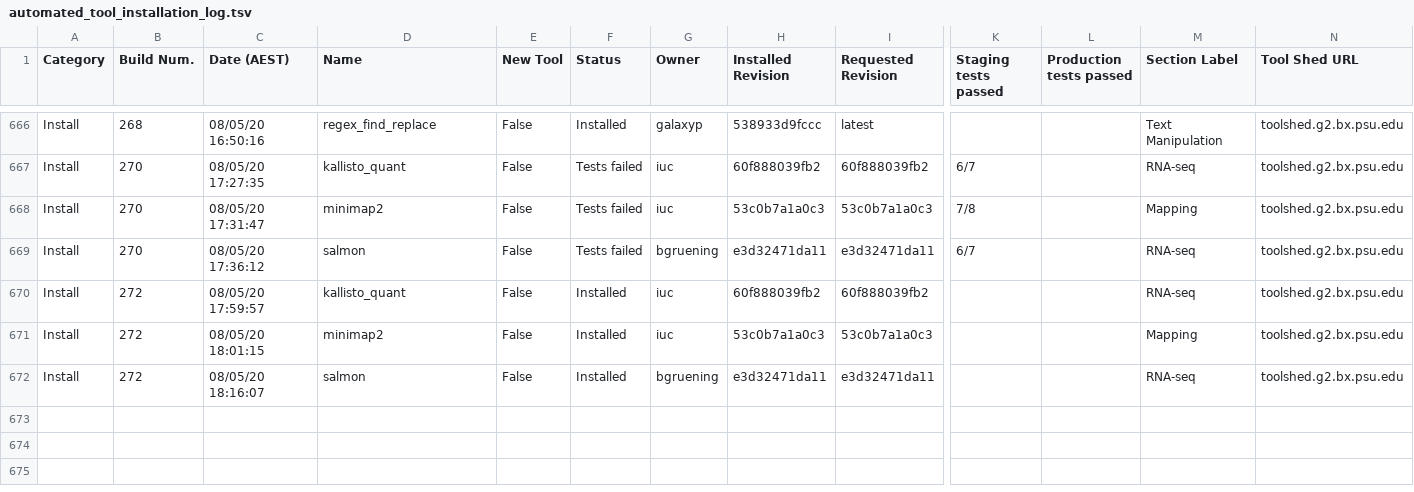
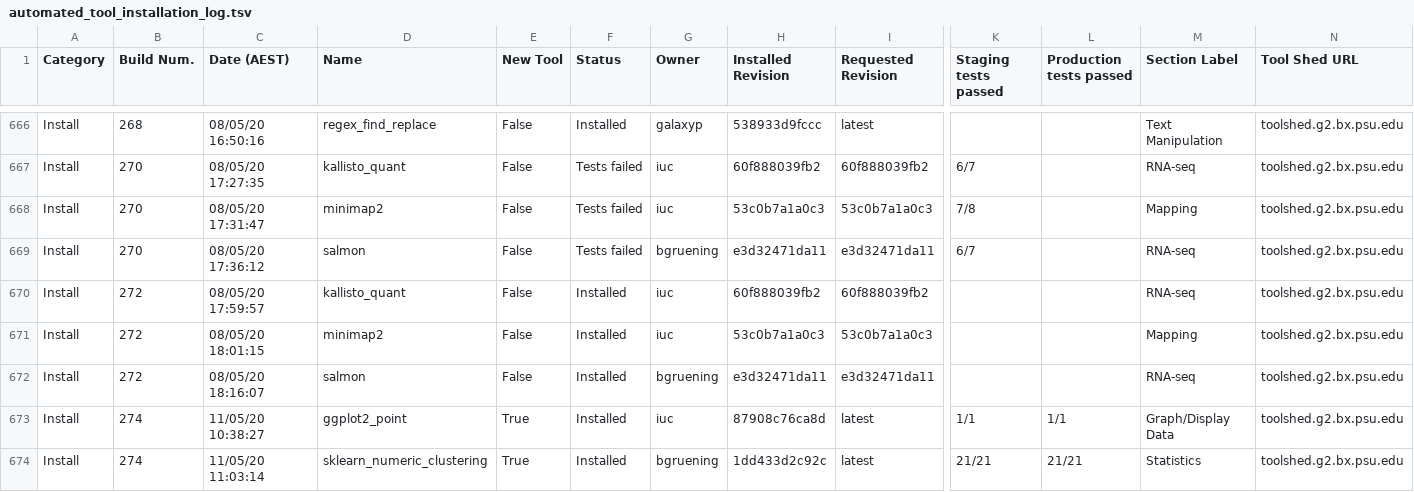
Before and after one commit to usegalaxy-au/usegalaxy-au-tools, a TSV file: automated_tool_installation_log.tsv, drawn as a sheet; only a part is shown, gaps mark what is left out; rows hold the shown columns only; the diff names each change by its address in the sheet, - before the commit and + after, or states it on an @@ line.

Commit message:
Jenkins install build 274.

```diff
--- a/automated_tool_installation_log.tsv
+++ b/automated_tool_installation_log.tsv
+row 673: Install | 274 | 11/05/20 10:38:27 | ggplot2_point | True | Installed | iuc | 87908c76ca8d | latest | 1/1 | 1/1 | Graph/Display Data | toolshed.g2.bx.psu.edu
+row 674: Install | 274 | 11/05/20 11:03:14 | sklearn_numeric_clustering | True | Installed | bgruening | 1dd433d2c92c | latest | 21/21 | 21/21 | Statistics | toolshed.g2.bx.psu.edu
```
Also changed, not shown: 19 other files.
